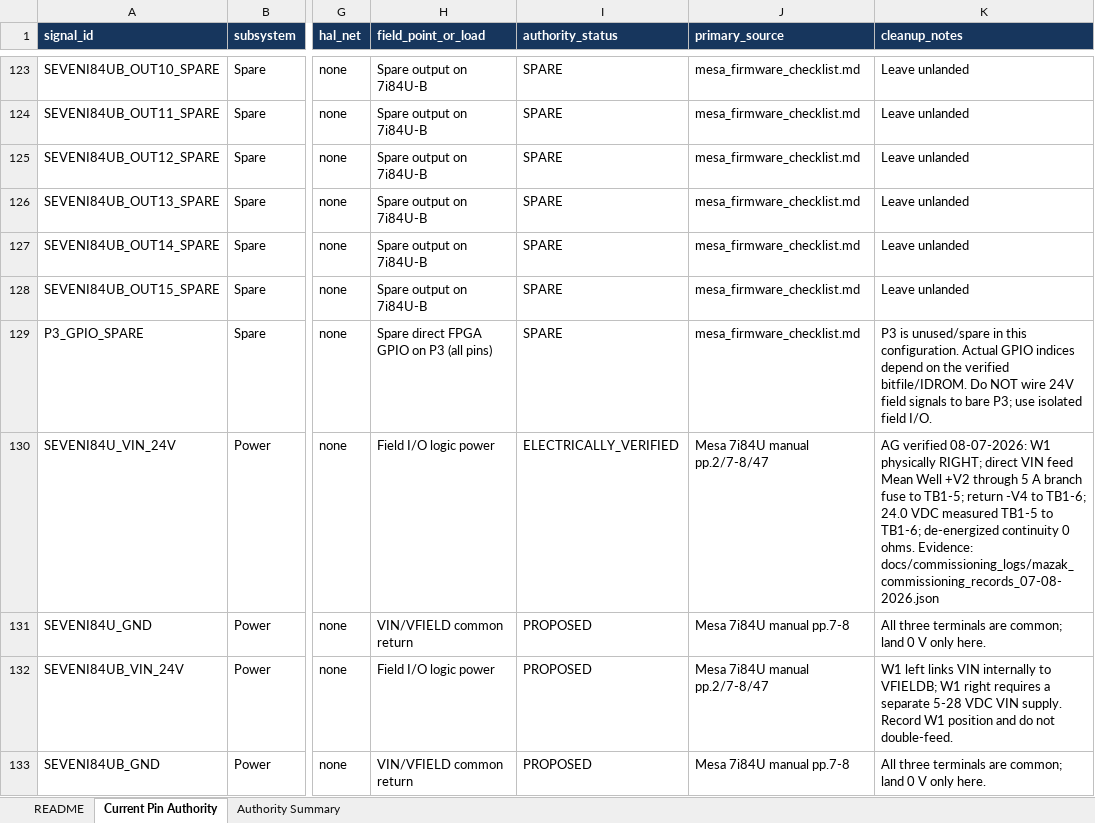
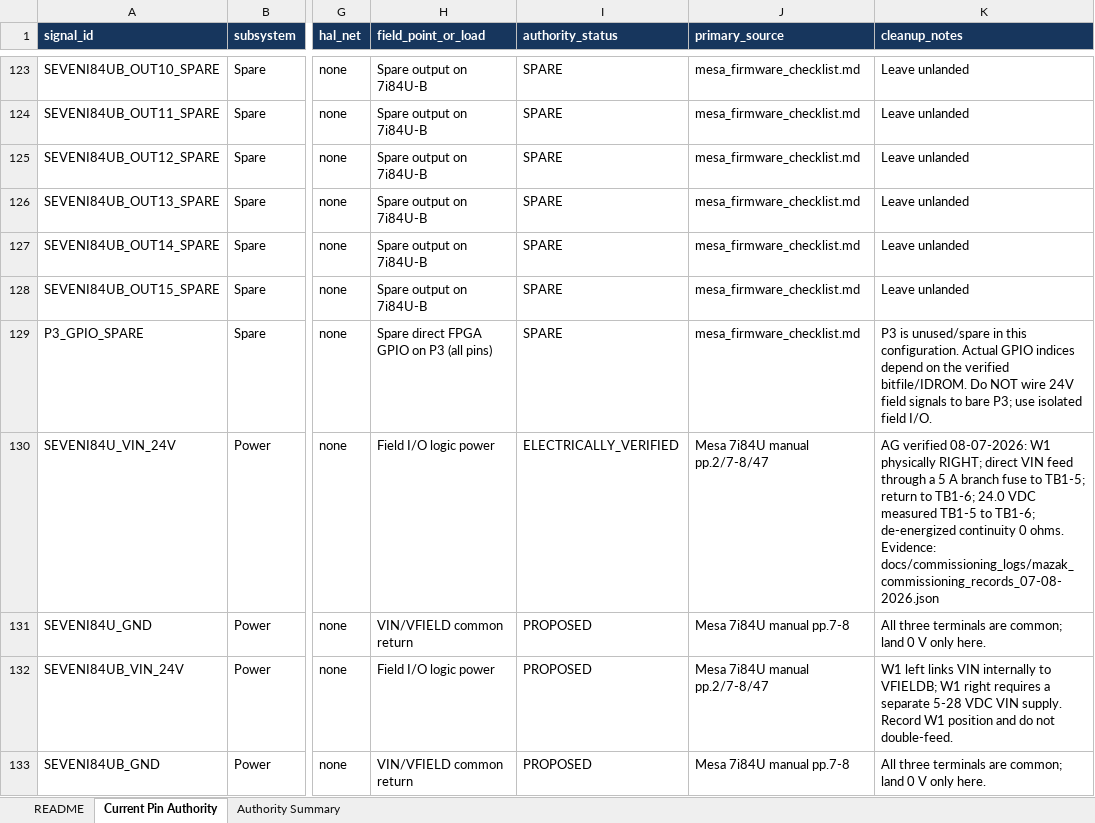
Before and after one commit to agant172/mazak-vqc20-linuxcnc-retrofit, an Excel workbook: bom/Mazak_VQC_20-40_Retrofit_IO_Workbook.xlsx, sheet Current Pin Authority, drawn as a sheet; only a part is shown, gaps mark what is left out; values as stored, in another font and other column widths than the file's, no borders; conditional formats and table styles not drawn; the diff names each change by its address in the sheet, - before the commit and + after, or states it on an @@ line.

```diff
--- a/bom/Mazak_VQC_20-40_Retrofit_IO_Workbook.xlsx (sheet Current Pin Authority)
+++ b/bom/Mazak_VQC_20-40_Retrofit_IO_Workbook.xlsx (sheet Current Pin Authority)
-K130 (cleanup_notes): …VIN feed Mean Well +V2 through 5 A branch fuse to TB1-5; return -V4 to TB1-6;…
+K130 (cleanup_notes): …VIN feed through a 5 A branch fuse to TB1-5; return to TB1-6;…
```
Also changed, not shown: wiring/Mazak_Wiring_Master_7i80HDT_7i44_7i49_7i84U_Current_Authority.xlsx, 14 other files.
